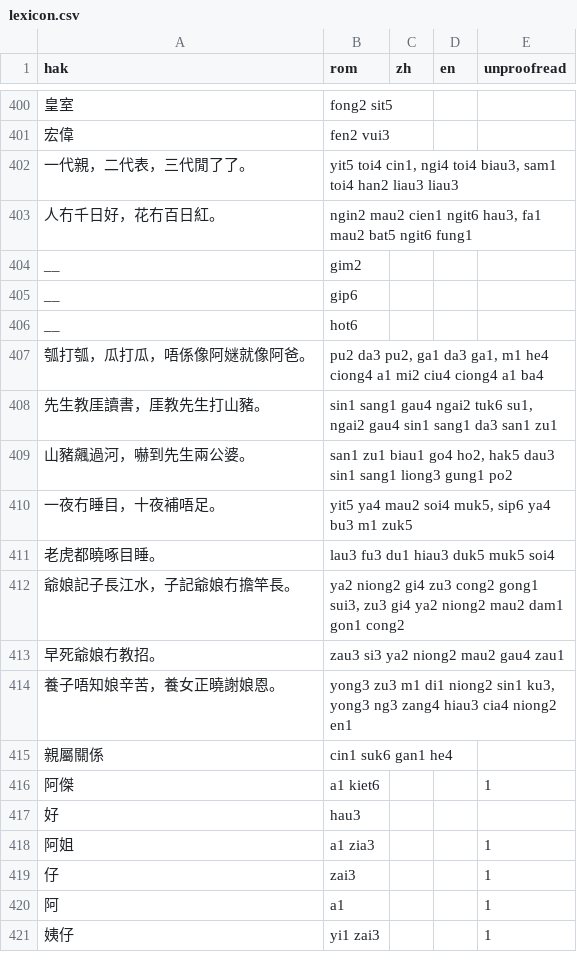
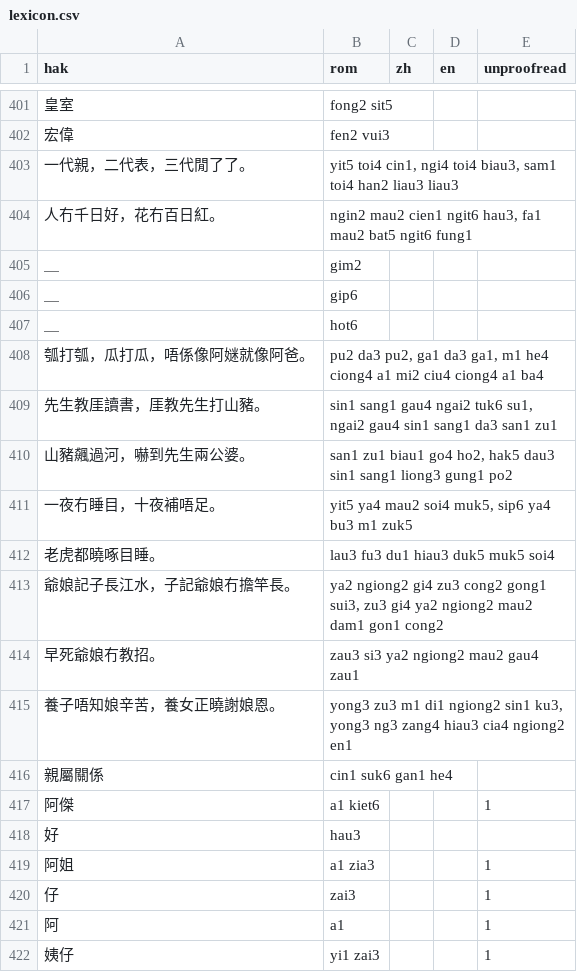
Before and after one commit to chaaklau/learnhakka, a CSV file: public/lexicon.csv, drawn as a sheet; only a part is shown, gaps mark what is left out; the diff covers the shown part only.

```diff
--- a/public/lexicon.csv
+++ b/public/lexicon.csv
@@ -403,5 +404,5 @@ hak,rom,zh,en,unproofread
 人冇千日好，花冇百日紅。,"ngin2 mau2 cien1 ngit6 hau3, fa1 mau2 bat5 ngit6 fung1",,,
-__,gim2,,,
-__,gip6,,,
-__,hot6,,,
+＿,gim2,,,
+＿,gip6,,,
+＿,hot6,,,
 瓠打瓠，瓜打瓜，唔係像阿㜆就像阿爸。,"pu2 da3 pu2, ga1 da3 ga1, m1 he4 ciong4 a1 mi2 ciu4 ciong4 a1 ba4",,,
@@ -411,5 +412,5 @@ __,hot6,,,
 老虎都曉啄目睡。,lau3 fu3 du1 hiau3 duk5 muk5 soi4,,,
-爺娘記子長江水，子記爺娘冇擔竿長。,"ya2 niong2 gi4 zu3 cong2 gong1 sui3, zu3 gi4 ya2 niong2 mau2 dam1 gon1 cong2",,,
-早死爺娘冇教招。,zau3 si3 ya2 niong2 mau2 gau4 zau1,,,
-養子唔知娘辛苦，養女正曉謝娘恩。,"yong3 zu3 m1 di1 niong2 sin1 ku3, yong3 ng3 zang4 hiau3 cia4 niong2 en1",,,
+爺娘記子長江水，子記爺娘冇擔竿長。,"ya2 ngiong2 gi4 zu3 cong2 gong1 sui3, zu3 gi4 ya2 ngiong2 mau2 dam1 gon1 cong2",,,
+早死爺娘冇教招。,zau3 si3 ya2 ngiong2 mau2 gau4 zau1,,,
+養子唔知娘辛苦，養女正曉謝娘恩。,"yong3 zu3 m1 di1 ngiong2 sin1 ku3, yong3 ng3 zang4 hiau3 cia4 ngiong2 en1",,,
 親屬關係,cin1 suk6 gan1 he4,,,
```
Also changed, not shown: 6 added rows and 22 edited cells elsewhere in this file, 3 other files.
